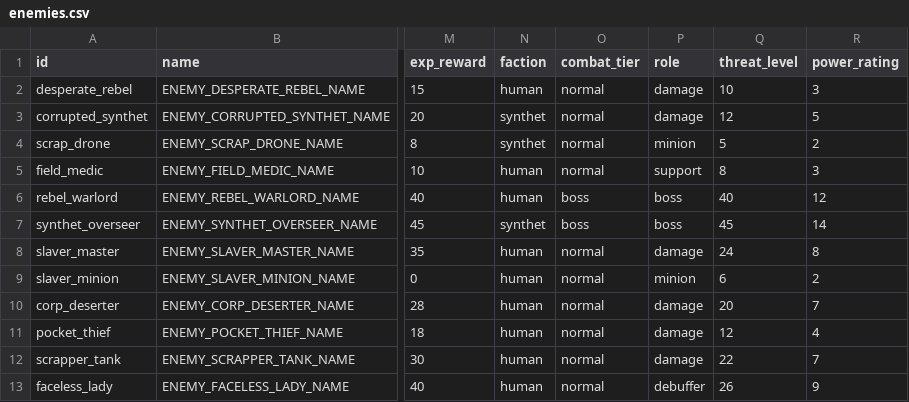
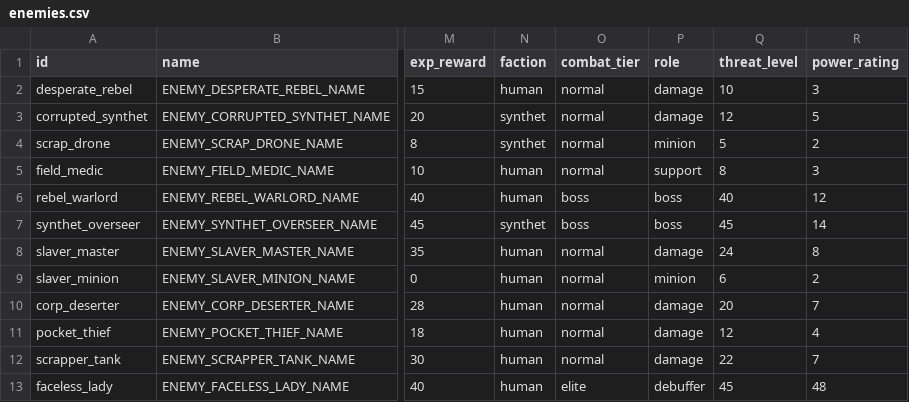
Before and after one commit to vtyurin89/framewrack_v1, a CSV file: data/enemies.csv, drawn as a sheet; only a part is shown, gaps mark what is left out; the diff names each change by its address in the sheet, - before the commit and + after, or states it on an @@ line.

```diff
--- a/data/enemies.csv
+++ b/data/enemies.csv
-O13 (combat_tier): normal
+O13 (combat_tier): elite
-Q13 (threat_level): 26
+Q13 (threat_level): 45
-R13 (power_rating): 9
+R13 (power_rating): 48
```
Also changed, not shown: translations/translations.csv, 10 other files.
